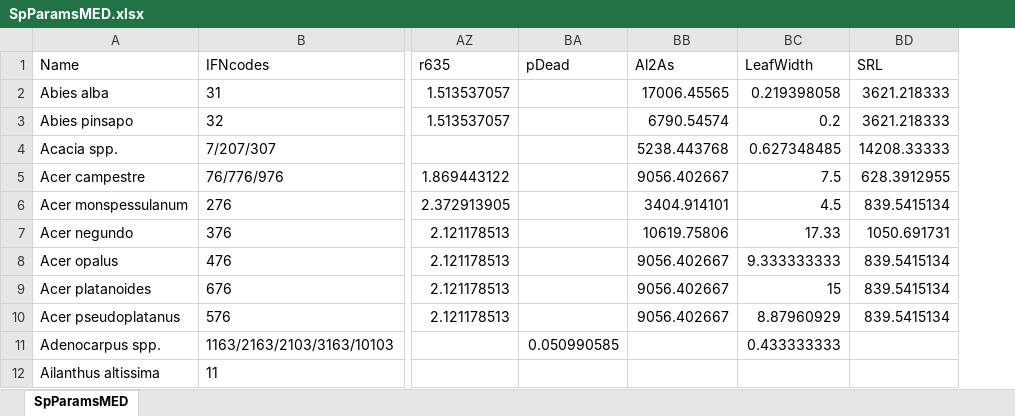
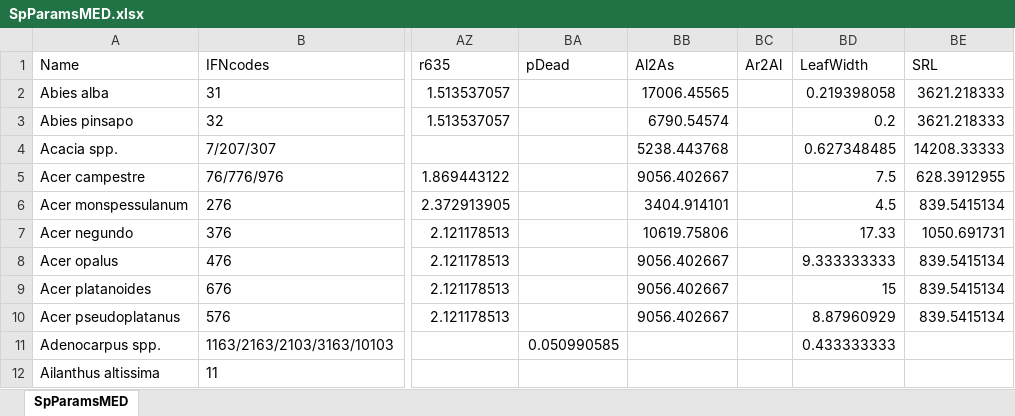
Before and after one commit to emf-creaf/medfate, an Excel workbook: data-raw/SpParamsMED.xlsx, sheet SpParamsMED, drawn as a sheet; only a part is shown, gaps mark what is left out; values as stored, in another font and other column widths than the file's, no borders; table styles not drawn; the diff names each change by its address in the sheet, - before the commit and + after, or states it on an @@ line.

Commit message:
Fine root dynamics in granier model made equal to Sperry

```diff
--- a/data-raw/SpParamsMED.xlsx (sheet SpParamsMED)
+++ b/data-raw/SpParamsMED.xlsx (sheet SpParamsMED)
+column BC (Ar2Al), empty
```
Also changed, not shown: data-raw/SpParamsDefinition.xlsx, 8 other files.
